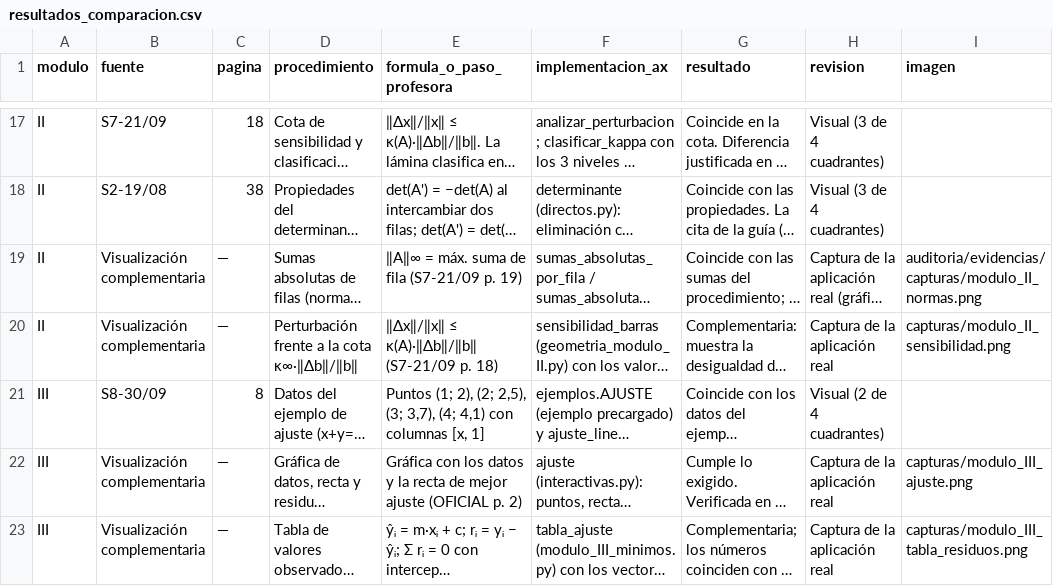
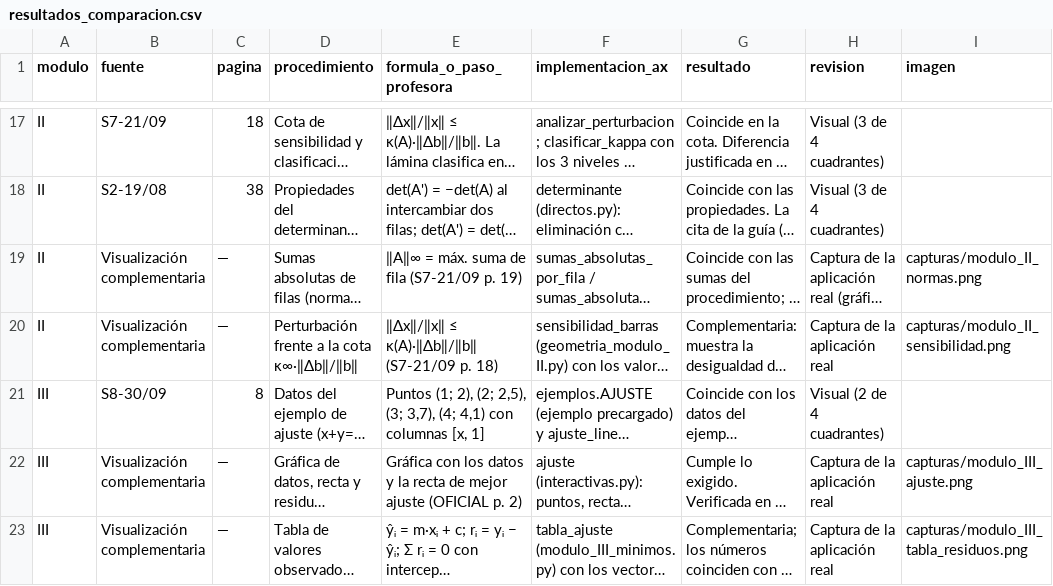
Before and after one commit to dreiklx/IF0012-Proyecto-Algebra-Lineal, a CSV file: docs/auditoria/resultados_comparacion.csv, drawn as a sheet; only a part is shown, gaps mark what is left out; long unchanged cells end in …; the diff covers the shown part only; the diff names each change by its address in the sheet, - before the commit and + after, or states it on an @@ line.

```diff
--- a/docs/auditoria/resultados_comparacion.csv
+++ b/docs/auditoria/resultados_comparacion.csv
-I19 (imagen): auditoria/evidencias/capturas/modulo_II_normas.png
+I19 (imagen): capturas/modulo_II_normas.png
```
Also changed, not shown: 4 added rows elsewhere in this file, docs/auditoria/inventario_paginas.csv, 24 other files.
